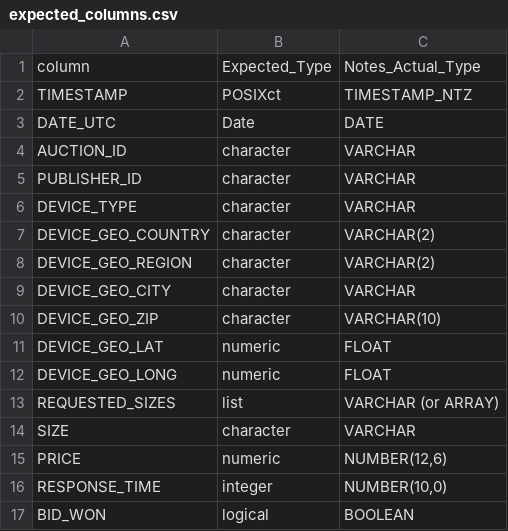
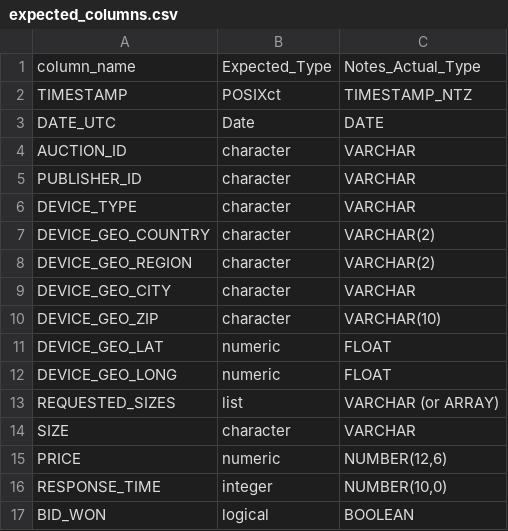
Before and after one commit to Kenned22/Lab01_IC, a CSV file: src/expected_columns.csv, drawn as a sheet.

Commit message:
updated expected_columns headers

```diff
--- a/src/expected_columns.csv
+++ b/src/expected_columns.csv
@@ -1,2 +1,2 @@
-column,Expected_Type,Notes_Actual_Type
+column_name,Expected_Type,Notes_Actual_Type
 TIMESTAMP,POSIXct,TIMESTAMP_NTZ
```
Also changed, not shown: 1 other file.
